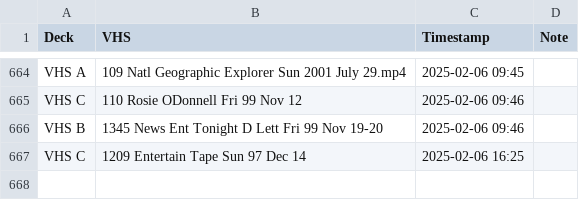
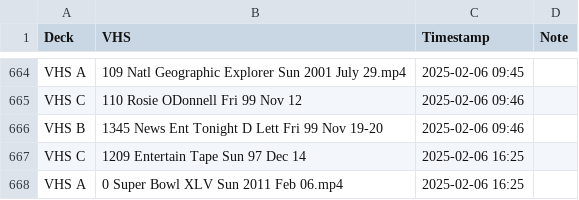
Before and after one commit to OATAP/tape-tracker, a CSV file: vhs_transfers.csv, drawn as a sheet; only a part is shown, gaps mark what is left out; the diff names each change by its address in the sheet, - before the commit and + after, or states it on an @@ line.

Commit message:
Auto-update: 2/6/2025 4:26 PM

```diff
--- a/vhs_transfers.csv
+++ b/vhs_transfers.csv
+row 668: VHS A | 0 Super Bowl XLV Sun 2011 Feb 06.mp4 | 2025-02-06 16:25
```
